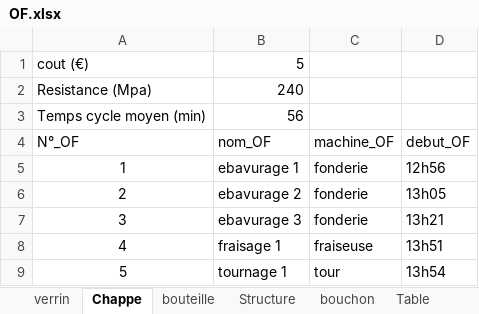
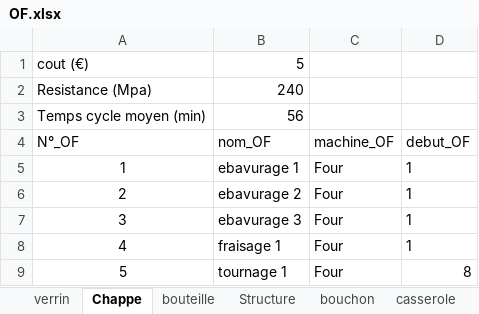
Before and after one commit to Morlange/Jumeau-Numerique, an Excel workbook: OF.xlsx, sheet Chappe, drawn as a sheet; values as stored, in another font and other column widths than the file's, no borders; the diff names each change by its address in the sheet, - before the commit and + after, or states it on an @@ line.

```diff
--- a/OF.xlsx (sheet Chappe)
+++ b/OF.xlsx (sheet Chappe)
-sheet tab: Table
-C5:C7 (machine_OF): fonderie
+C5:C7 (machine_OF): Four
-D5 (debut_OF): 12h56
+D5 (debut_OF): 1
-D6 (debut_OF): 13h05
+D6 (debut_OF): 1
-D7 (debut_OF): 13h21
+D7 (debut_OF): 1
-C8 (machine_OF): fraiseuse
+C8 (machine_OF): Four
-D8 (debut_OF): 13h51
+D8 (debut_OF): 1
-C9 (machine_OF): tour
+C9 (machine_OF): Four
-D9 (debut_OF): 13h54
+D9 (debut_OF): 8
```
Also changed, not shown: sheet verrin, sheet Structure, sheet bouteille, sheet Tablette, sheet bouchon, sheet casserole, 2 more sheets, other sheet tabs, 22 other files.
